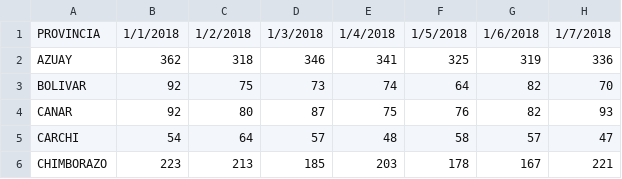
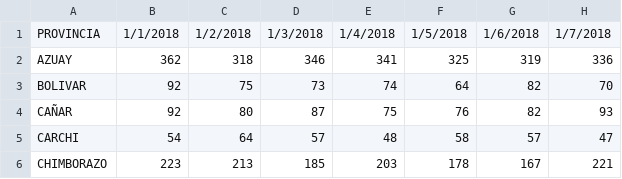
Before and after one commit to Crisben/temp, a CSV file: Curso_python_EPN/Defunciones_Generales_2018_2020_res.csv, drawn as a sheet; only a part is shown; the diff names each change by its address in the sheet, - before the commit and + after, or states it on an @@ line.

Commit message:
Update Defunciones_Generales_2018_2020_res.csv

```diff
--- a/Curso_python_EPN/Defunciones_Generales_2018_2020_res.csv
+++ b/Curso_python_EPN/Defunciones_Generales_2018_2020_res.csv
-A4: CANAR
+A4: CAÑAR
```
